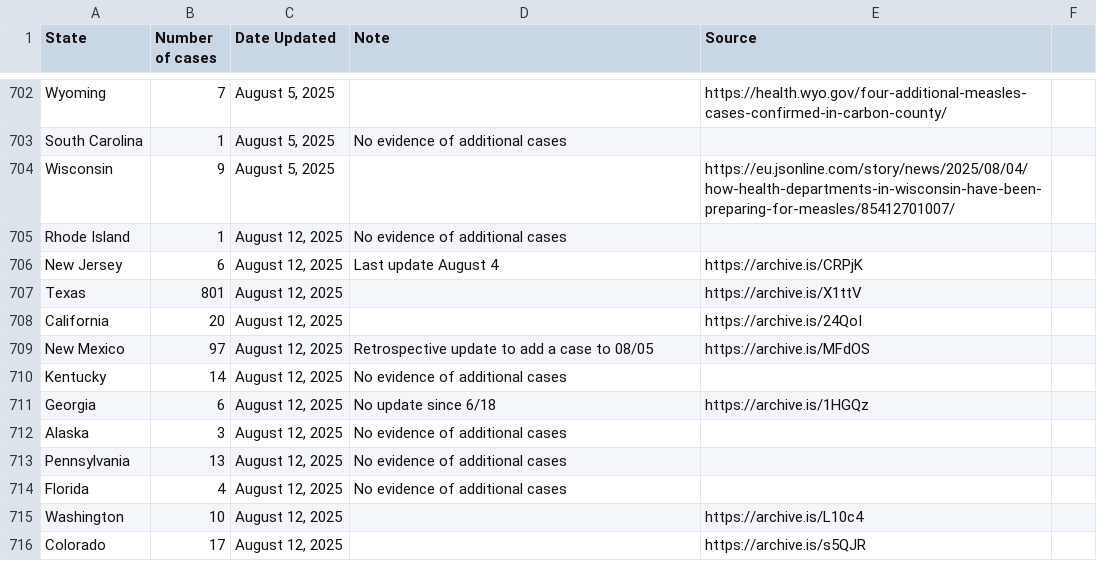
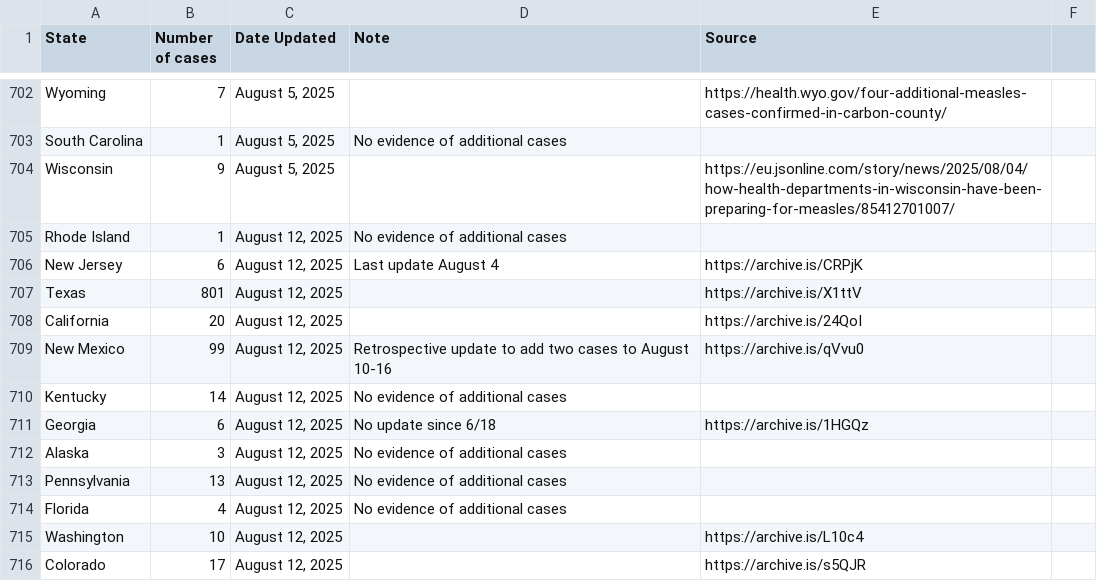
Before and after one commit to ehulland/measles_TX, a CSV file: Data/Measles 2025_Manual extraction_US states.csv, drawn as a sheet; only a part is shown, gaps mark what is left out; the diff covers the shown part only.

Commit message:
Update Measles 2025_Manual extraction_US states.csv
Updating case counts - Need to archive websites still; will provide another update

```diff
--- a/Data/Measles 2025_Manual extraction_US states.csv
+++ b/Data/Measles 2025_Manual extraction_US states.csv
@@ -708,3 +708,3 @@ Texas,801,"August 12, 2025",,https://archive.is/X1ttV,
 California,20,"August 12, 2025",,https://archive.is/24QoI,
-New Mexico,97,"August 12, 2025","Retrospective update to add a case to 08/05",https://archive.is/MFdOS,
+New Mexico,99,"August 12, 2025","Retrospective update to add two cases to August 10-16",https://archive.is/qVvu0,
 Kentucky,14,"August 12, 2025","No evidence of additional cases",,
```
Also changed, not shown: 42 added rows elsewhere in this file.
